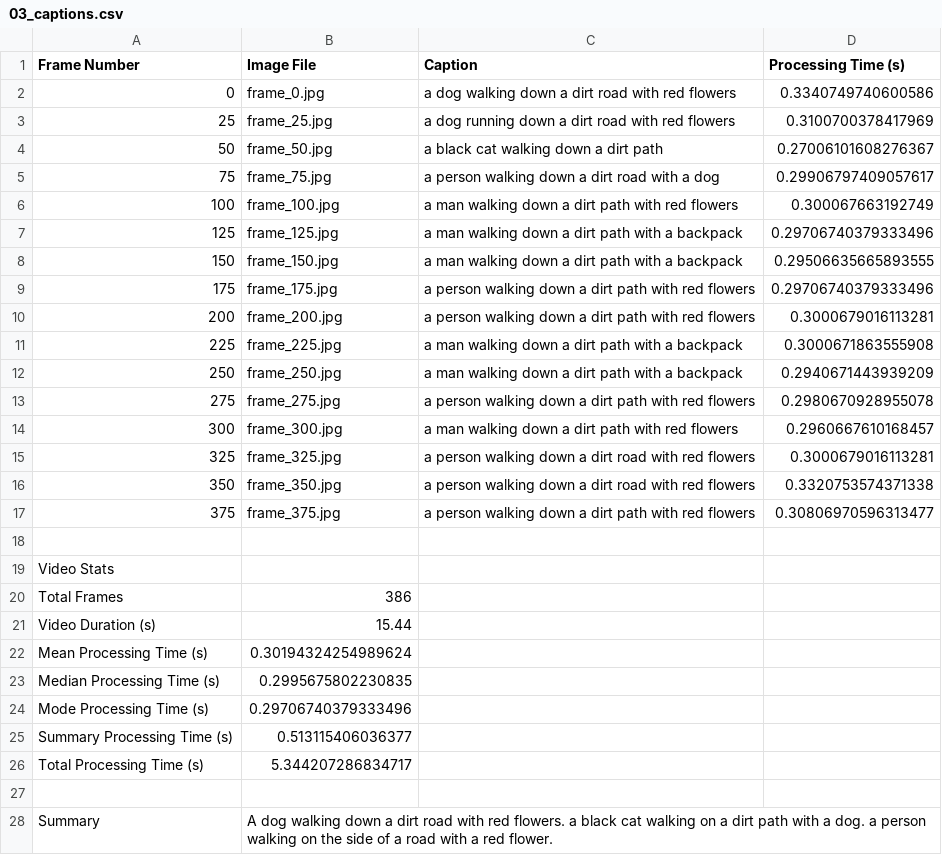
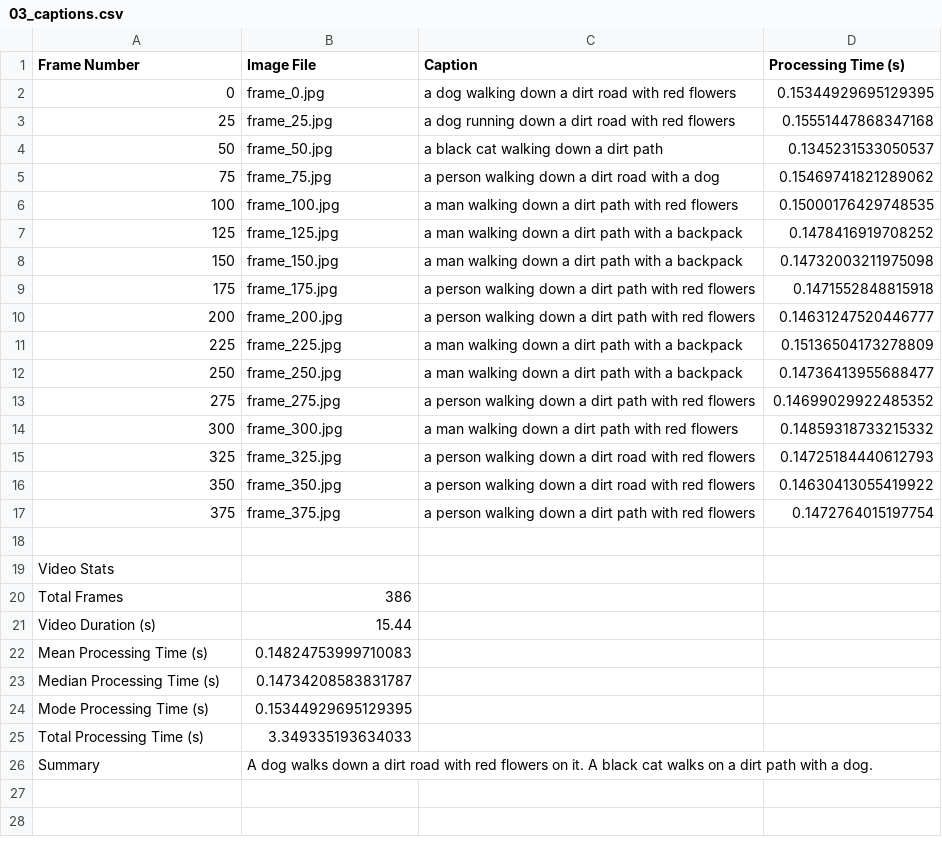
Before and after one commit to Alimar777/Adv-ML-Project, a CSV file: Benchmark Videos/Output/BLIP/03/03_captions.csv, drawn as a sheet.

```diff
--- a/Benchmark Videos/Output/BLIP/03/03_captions.csv
+++ b/Benchmark Videos/Output/BLIP/03/03_captions.csv
@@ -1,18 +1,18 @@
 Frame Number,Image File,Caption,Processing Time (s)
-0,frame_0.jpg,a dog walking down a dirt road with red flowers,0.3340749740600586
-25,frame_25.jpg,a dog running down a dirt road with red flowers,0.3100700378417969
-50,frame_50.jpg,a black cat walking down a dirt path,0.27006101608276367
-75,frame_75.jpg,a person walking down a dirt road with a dog,0.29906797409057617
-100,frame_100.jpg,a man walking down a dirt path with red flowers,0.300067663192749
-125,frame_125.jpg,a man walking down a dirt path with a backpack,0.29706740379333496
-150,frame_150.jpg,a man walking down a dirt path with a backpack,0.29506635665893555
-175,frame_175.jpg,a person walking down a dirt path with red flowers,0.29706740379333496
-200,frame_200.jpg,a person walking down a dirt path with red flowers,0.3000679016113281
-225,frame_225.jpg,a man walking down a dirt path with a backpack,0.3000671863555908
-250,frame_250.jpg,a man walking down a dirt path with a backpack,0.2940671443939209
-275,frame_275.jpg,a person walking down a dirt path with red flowers,0.2980670928955078
-300,frame_300.jpg,a man walking down a dirt path with red flowers,0.2960667610168457
-325,frame_325.jpg,a person walking down a dirt road with red flowers,0.3000679016113281
-350,frame_350.jpg,a person walking down a dirt road with red flowers,0.3320753574371338
-375,frame_375.jpg,a person walking down a dirt path with red flowers,0.30806970596313477
+0,frame_0.jpg,a dog walking down a dirt road with red flowers,0.15344929695129395
+25,frame_25.jpg,a dog running down a dirt road with red flowers,0.15551447868347168
+50,frame_50.jpg,a black cat walking down a dirt path,0.1345231533050537
+75,frame_75.jpg,a person walking down a dirt road with a dog,0.15469741821289062
+100,frame_100.jpg,a man walking down a dirt path with red flowers,0.15000176429748535
+125,frame_125.jpg,a man walking down a dirt path with a backpack,0.1478416919708252
+150,frame_150.jpg,a man walking down a dirt path with a backpack,0.14732003211975098
+175,frame_175.jpg,a person walking down a dirt path with red flowers,0.1471552848815918
+200,frame_200.jpg,a person walking down a dirt path with red flowers,0.14631247520446777
+225,frame_225.jpg,a man walking down a dirt path with a backpack,0.15136504173278809
+250,frame_250.jpg,a man walking down a dirt path with a backpack,0.14736413955688477
+275,frame_275.jpg,a person walking down a dirt path with red flowers,0.14699029922485352
+300,frame_300.jpg,a man walking down a dirt path with red flowers,0.14859318733215332
+325,frame_325.jpg,a person walking down a dirt road with red flowers,0.14725184440612793
+350,frame_350.jpg,a person walking down a dirt road with red flowers,0.14630413055419922
+375,frame_375.jpg,a person walking down a dirt path with red flowers,0.1472764015197754
 
@@ -21,8 +21,6 @@ Total Frames,386
 Video Duration (s),15.44
-Mean Processing Time (s),0.30194324254989624
-Median Processing Time (s),0.2995675802230835
-Mode Processing Time (s),0.29706740379333496
-Summary Processing Time (s),0.513115406036377
-Total Processing Time (s),5.344207286834717
-
-Summary,A dog walking down a dirt road with red flowers. a black cat walking on a dirt path with a dog. a person walking on the side of a road with a red flower.
+Mean Processing Time (s),0.14824753999710083
+Median Processing Time (s),0.14734208583831787
+Mode Processing Time (s),0.15344929695129395
+Total Processing Time (s),3.349335193634033
+Summary,A dog walks down a dirt road with red flowers on it. A black cat walks on a dirt path with a dog.
```
Also changed, not shown: Benchmark Videos/Output/BLIP/01/01_captions.csv, Benchmark Videos/Output/BLIP/02/02_captions.csv, 8 other files.
